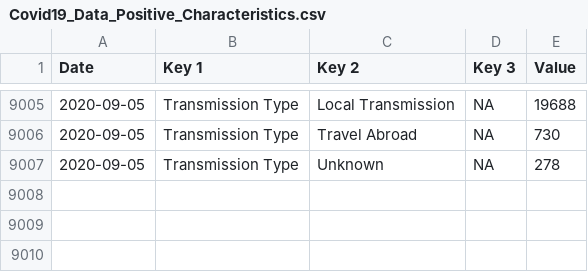
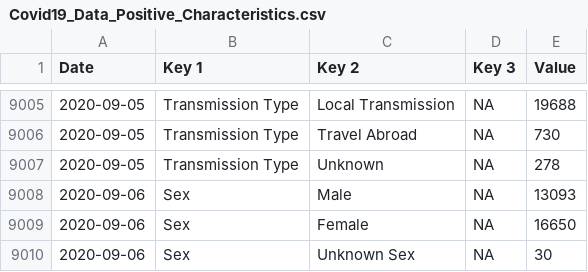
Before and after one commit to DavideMagno/IrelandCovidData, a CSV file: Covid19_Data_Positive_Characteristics.csv, drawn as a sheet; only a part is shown, gaps mark what is left out.

```diff
--- a/Covid19_Data_Positive_Characteristics.csv
+++ b/Covid19_Data_Positive_Characteristics.csv
@@ -9007 +9007,4 @@
 2020-09-05,"Transmission Type","Unknown",NA,278
+2020-09-06,"Sex","Male",NA,13093
+2020-09-06,"Sex","Female",NA,16650
+2020-09-06,"Sex","Unknown Sex",NA,30
```
Also changed, not shown: Covid19_Data_Total_Ireland.csv.
